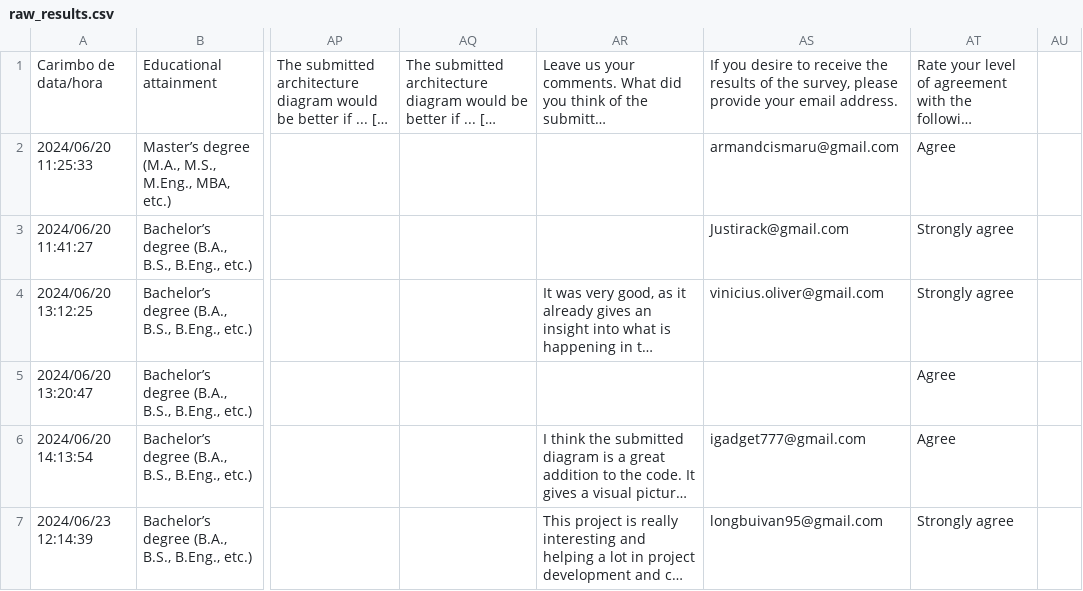
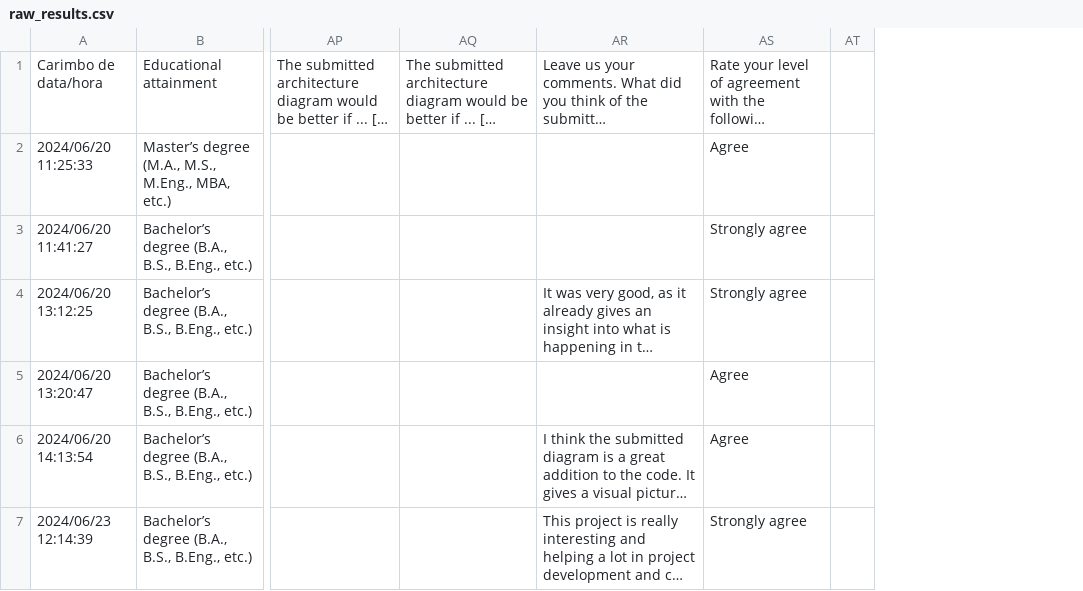
Before and after one commit to Duarte-Figueiredo/terraform-software-architecture-extractor-replication-package, a CSV file: collected_data/raw_results.csv, drawn as a sheet; only a part is shown, gaps mark what is left out; long unchanged cells end in …; the diff names each change by its address in the sheet, - before the commit and + after, or states it on an @@ line.

```diff
--- a/collected_data/raw_results.csv
+++ b/collected_data/raw_results.csv
-column AS, rows 1-7: If you desire to receive the results of the survey, please provide your email address. | armandcismaru@gmail.com | Justirack@gmail.com | vinicius.oliver@gmail.com |  | igadget777@gmail.com | longbuivan95@gmail.com
```
Also changed, not shown: 3 other files.
